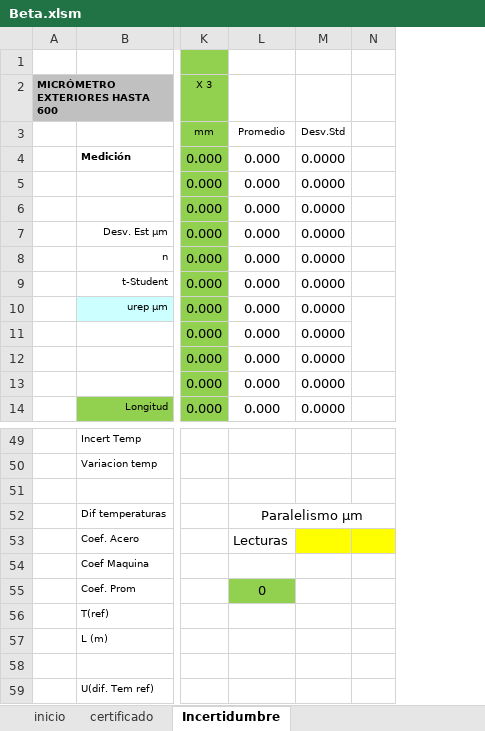
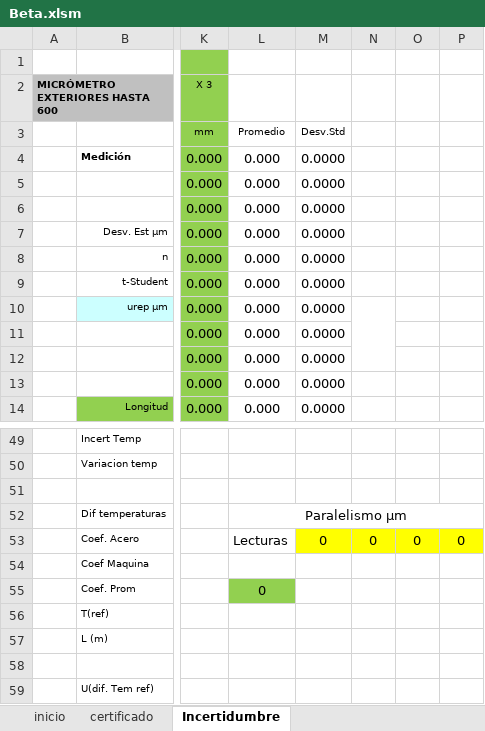
Before and after one commit to hocht/Kalibrix, an Excel workbook: Beta.xlsm, sheet Incertidumbre, drawn as a sheet; only a part is shown, gaps mark what is left out; values as stored, in another font and other column widths than the file's, no borders; charts and pictures not drawn; removed rows and columns are numbered as before the commit, all else as after; the diff names each change by its address in the sheet, - before the commit and + after, or states it on an @@ line.

```diff
--- a/Beta.xlsm (sheet Incertidumbre)
+++ b/Beta.xlsm (sheet Incertidumbre)
-column N, empty
+column N, row 53: 0
+column O, row 53: 0
+column P, row 53: 0
-M53: (empty)
+M53: 0
```
Also changed, not shown: sheet inicio, sheet certificado, charts or pictures.
